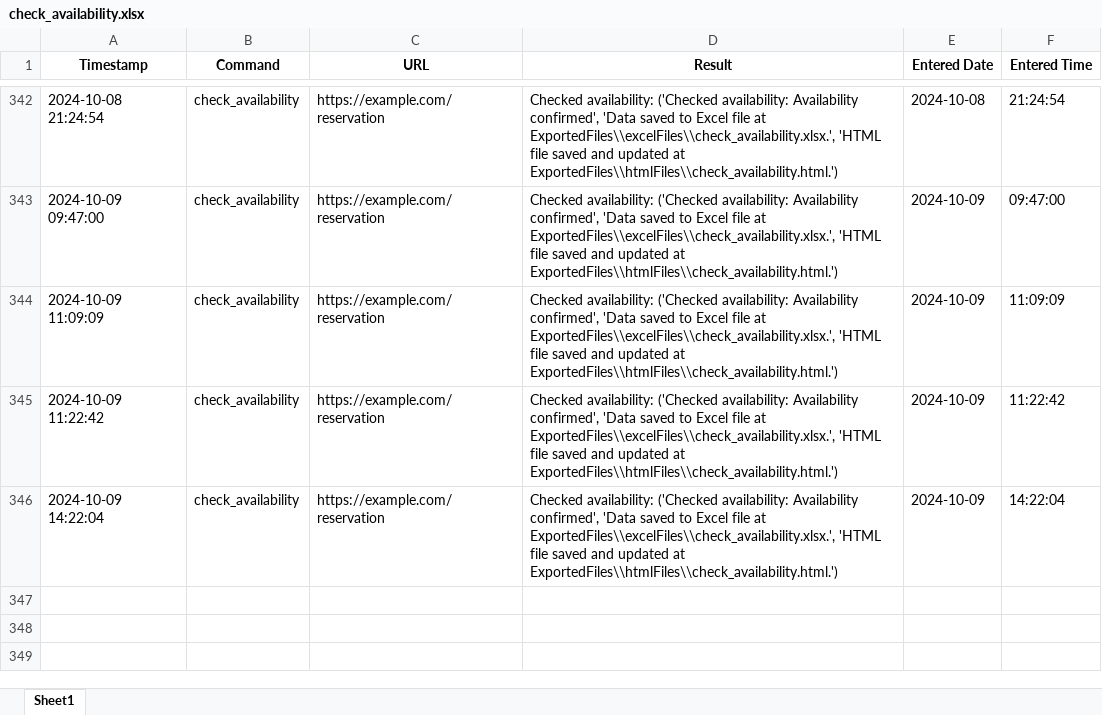
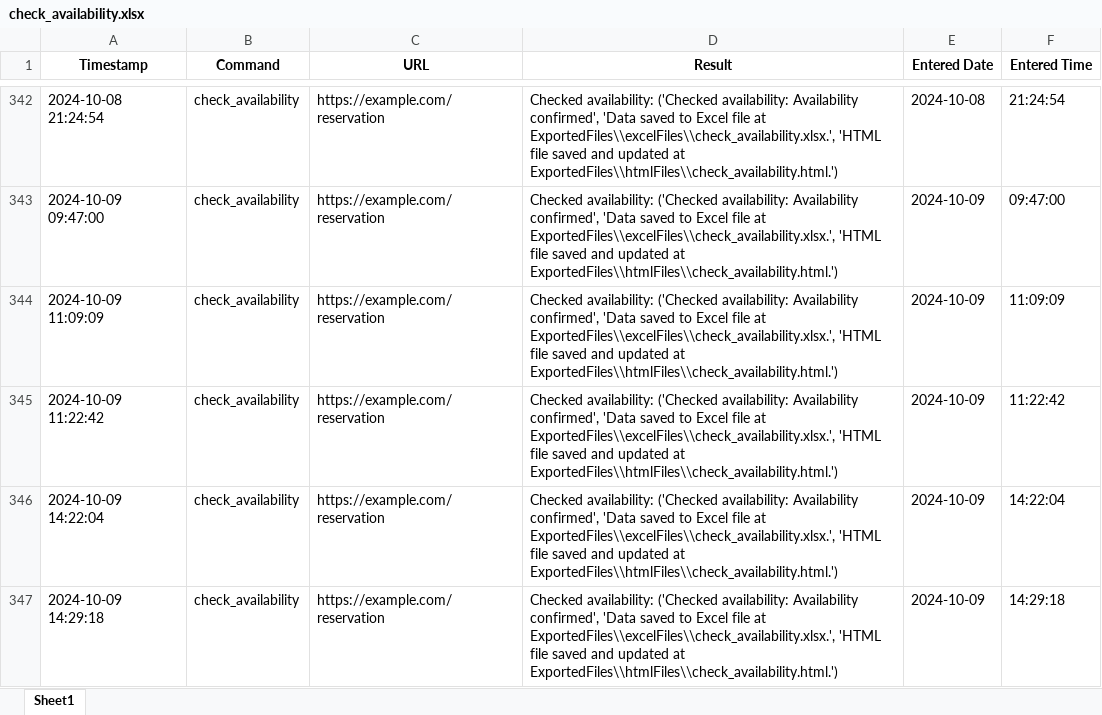
Before and after one commit to oguzky7/DiscordBotProject_CISC699, an Excel workbook: ExportedFiles/excelFiles/check_availability.xlsx, sheet Sheet1, drawn as a sheet; only a part is shown, gaps mark what is left out; values as stored, in another font and other column widths than the file's, no borders; the diff names each change by its address in the sheet, - before the commit and + after, or states it on an @@ line.

```diff
--- a/ExportedFiles/excelFiles/check_availability.xlsx (sheet Sheet1)
+++ b/ExportedFiles/excelFiles/check_availability.xlsx (sheet Sheet1)
+row 347: 2024-10-09 14:29:18 | check_availability | https://example.com/reservation | Checked availability: ('Checked availability: Availability confirmed', 'Data saved to Excel file at ExportedFiles\\excelFiles\\check_availability.xlsx.', 'HTML file saved and updated at ExportedFiles\\htmlFiles\\check_availability.html.') | 2024-10-09 | 14:29:18
```
Also changed, not shown: 8 other files.
